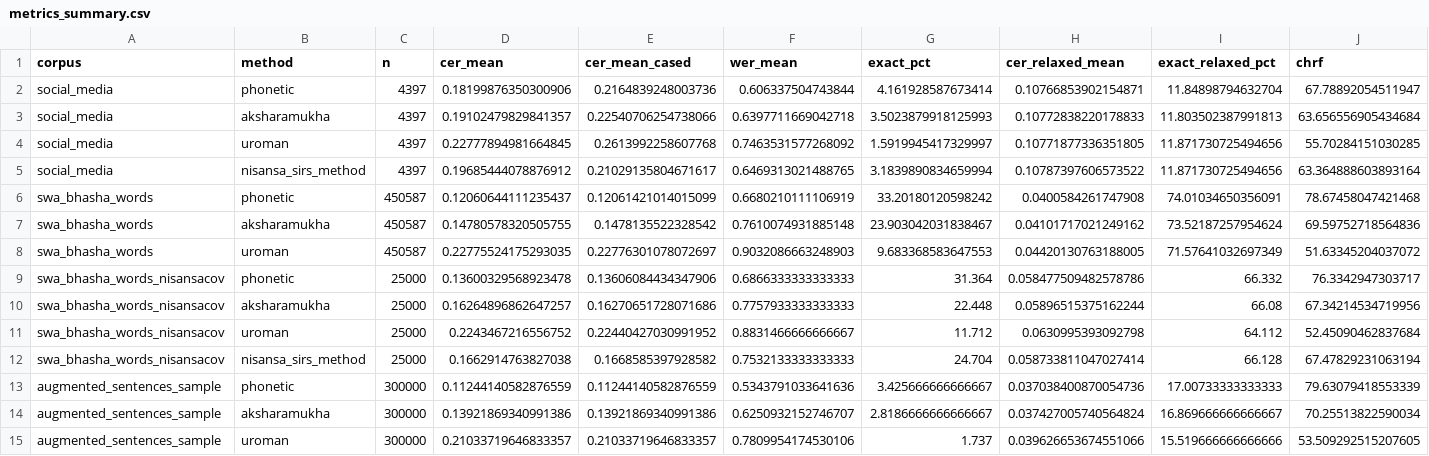
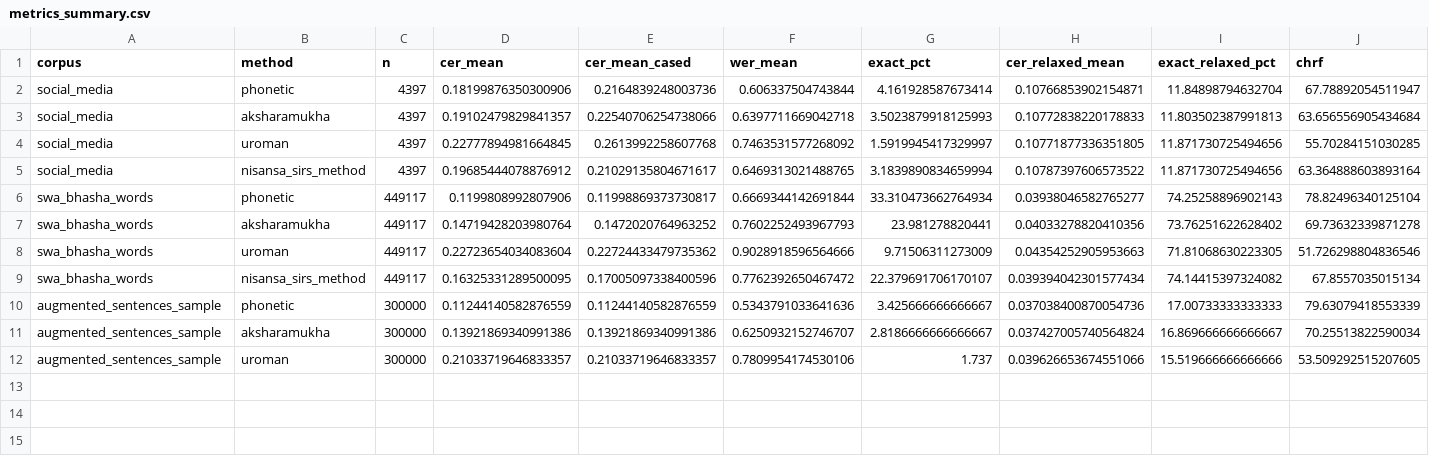
Before and after one commit to sehan-dissanayake/sinhala-script-robustness, a CSV file: results/method_evaluation/metrics_summary.csv, drawn as a sheet; only a part is shown; removed rows and columns are numbered as before the commit, all else as after; rows hold the shown columns only; the diff names each change by its address in the sheet, - before the commit and + after, or states it on an @@ line.

Commit message:
Complete Nisansa coverage of the word corpus; exclude items it cannot romanize
All 24 shards finished: 449,117 of 450,587 words romanized (99.7%). Nisansa is
now scored on the full word corpus rather than a 25k alphabetical block, so the
biased-subset caveat and the separate `nisansacov` corpus are both gone.

Nisansa on the full word set lands third: CER 0.163 vs phonetic 0.120,
aksharamukha 0.147, uroman 0.227. Phonetic still wins every corpus and metric.

The 1,470 words (0.33%) the endpoint cannot romanize are excluded from *all*
methods, so every method is scored on identical rows. Filling them in was
rejected on principle: the natural stand-in is the phonetic method, which is
itself under comparison, so its answers would inflate the score of whichever
method borrowed them. The report states this as a limitation of the tool rather
than a gap in the data.

Also widens the pre-filter: the endpoint fails on ඤ (U+0DA4) followed by
al-lakuna, ā, i or u. Probing confirms ඤ alone, ඤ+ඤ, ක+ඤ, ඤ+ka, ඤ+e and the
neighbouring letter ඥ all work, so its mapping table is missing those specific
combinations. The bisect safety net found the three extra pairs on its own,
which is what it was for.

Drops the stale claim that the endpoint is rate limited - it never was.

```diff
--- a/results/method_evaluation/metrics_summary.csv
+++ b/results/method_evaluation/metrics_summary.csv
-row 6: swa_bhasha_words | phonetic | 450587 | 0.12060644111235437 | 0.12061421014015099 | 0.6680210111106919 | 33.20180120598242 | 0.0400584261747908 | 74.01034650356091 | 78.67458047421468
-row 7: swa_bhasha_words | aksharamukha | 450587 | 0.14780578320505755 | 0.1478135522328542 | 0.7610074931885148 | 23.903042031838467 | 0.04101717021249162 | 73.52187257954624 | 69.59752718564836
-row 8: swa_bhasha_words | uroman | 450587 | 0.22775524175293035 | 0.22776301078072697 | 0.9032086663248903 | 9.683368583647553 | 0.04420130763188005 | 71.57641032697349 | 51.63345204037072
-row 9: swa_bhasha_words_nisansacov | phonetic | 25000 | 0.13600329568923478 | 0.13606084434347906 | 0.6866333333333333 | 31.364 | 0.058477509482578786 | 66.332 | 76.3342947303717
-row 10: swa_bhasha_words_nisansacov | aksharamukha | 25000 | 0.16264896862647257 | 0.16270651728071686 | 0.7757933333333333 | 22.448 | 0.05896515375162244 | 66.08 | 67.34214534719956
-row 11: swa_bhasha_words_nisansacov | uroman | 25000 | 0.2243467216556752 | 0.22440427030991952 | 0.8831466666666667 | 11.712 | 0.0630995393092798 | 64.112 | 52.45090462837684
-row 12: swa_bhasha_words_nisansacov | nisansa_sirs_method | 25000 | 0.1662914763827038 | 0.1668585397928582 | 0.7532133333333333 | 24.704 | 0.058733811047027414 | 66.128 | 67.47829231063194
+row 6: swa_bhasha_words | phonetic | 449117 | 0.1199808992807906 | 0.11998869373730817 | 0.6669344142691844 | 33.310473662764934 | 0.03938046582765277 | 74.25258896902143 | 78.82496340125104
+row 7: swa_bhasha_words | aksharamukha | 449117 | 0.14719428203980764 | 0.1472020764963252 | 0.7602252493967793 | 23.981278820441 | 0.04033278820410356 | 73.76251622628402 | 69.73632339871278
+row 8: swa_bhasha_words | uroman | 449117 | 0.22723654034083604 | 0.22724433479735362 | 0.9028918596564666 | 9.71506311273009 | 0.04354252905953663 | 71.81068630223305 | 51.726298804836546
+row 9: swa_bhasha_words | nisansa_sirs_method | 449117 | 0.16325331289500095 | 0.17005097338400596 | 0.7762392650467472 | 22.379691706170107 | 0.039394042301577434 | 74.14415397324082 | 67.8557035015134
```
Also changed, not shown: 16 other files.
